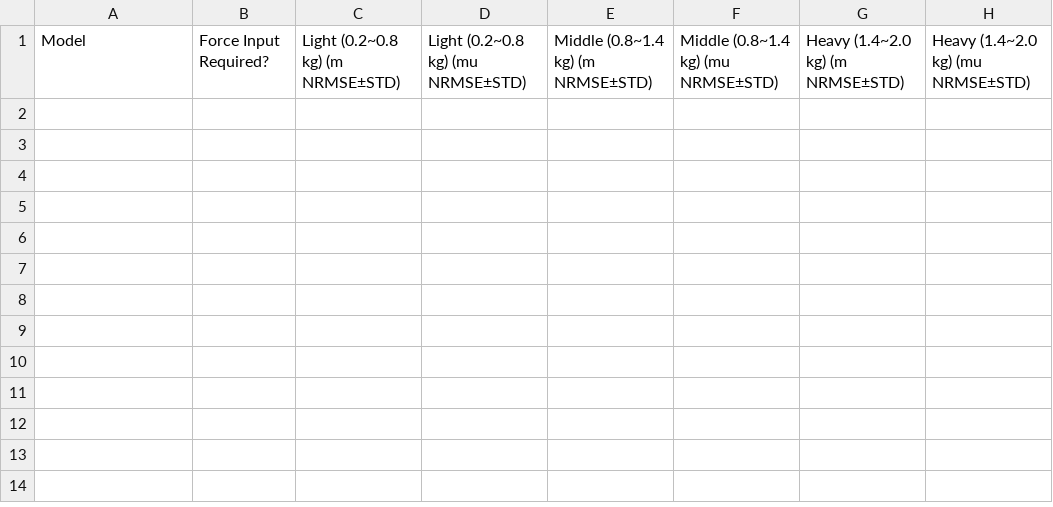
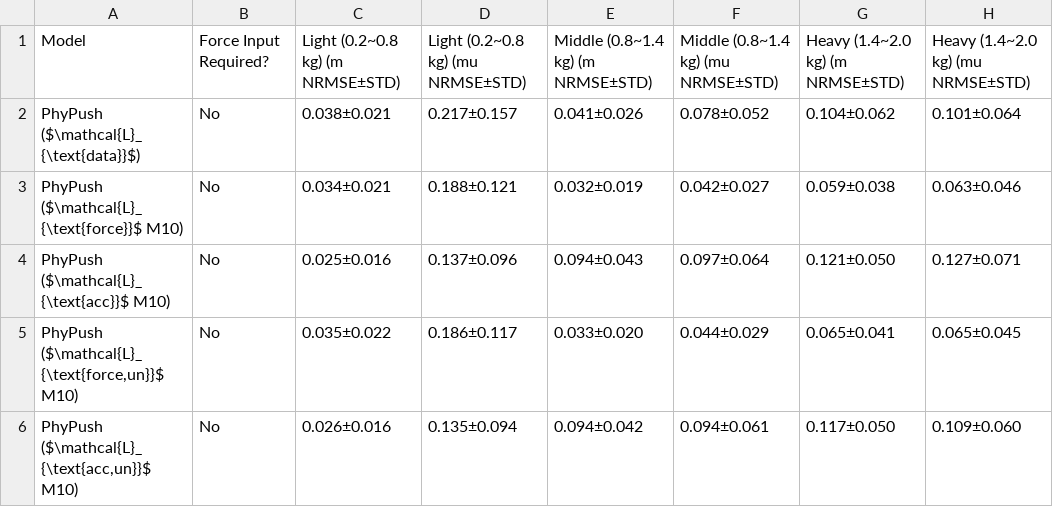
Before and after one commit to koyo-8144/offline_training_phypush, a CSV file: paper_results/sim/macro_domains_nrmse_twocolumn.csv, drawn as a sheet.

```diff
--- a/paper_results/sim/macro_domains_nrmse_twocolumn.csv
+++ b/paper_results/sim/macro_domains_nrmse_twocolumn.csv
@@ -1 +1,6 @@
 Model,Force Input Required?,Light (0.2~0.8 kg) (m NRMSE±STD),Light (0.2~0.8 kg) (mu NRMSE±STD),Middle (0.8~1.4 kg) (m NRMSE±STD),Middle (0.8~1.4 kg) (mu NRMSE±STD),Heavy (1.4~2.0 kg) (m NRMSE±STD),Heavy (1.4~2.0 kg) (mu NRMSE±STD)
+PhyPush ($\mathcal{L}_{\text{data}}$),No,0.038±0.021,0.217±0.157,0.041±0.026,0.078±0.052,0.104±0.062,0.101±0.064
+PhyPush ($\mathcal{L}_{\text{force}}$ M10),No,0.034±0.021,0.188±0.121,0.032±0.019,0.042±0.027,0.059±0.038,0.063±0.046
+PhyPush ($\mathcal{L}_{\text{acc}}$ M10),No,0.025±0.016,0.137±0.096,0.094±0.043,0.097±0.064,0.121±0.050,0.127±0.071
+"PhyPush ($\mathcal{L}_{\text{force,un}}$ M10)",No,0.035±0.022,0.186±0.117,0.033±0.020,0.044±0.029,0.065±0.041,0.065±0.045
+"PhyPush ($\mathcal{L}_{\text{acc,un}}$ M10)",No,0.026±0.016,0.135±0.094,0.094±0.042,0.094±0.061,0.117±0.050,0.109±0.060
```
Also changed, not shown: paper_results/sim/macro_domains_bias_twocolumn.csv, 8 other files.
